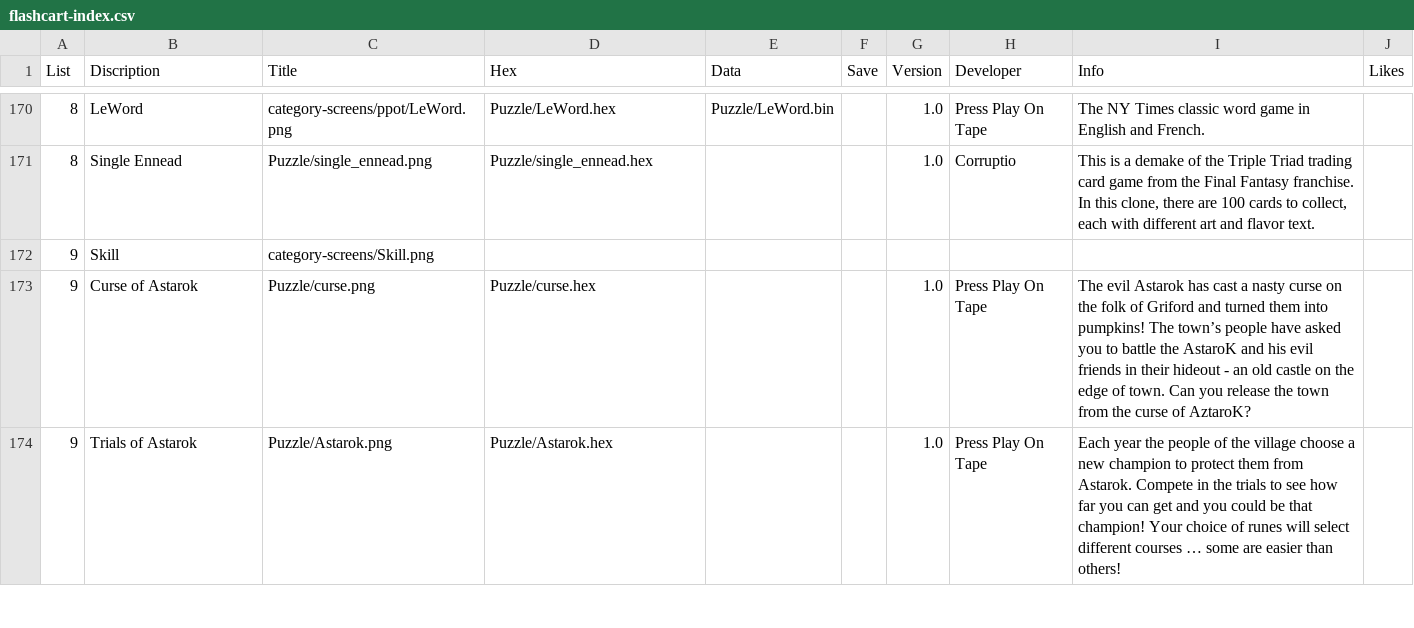
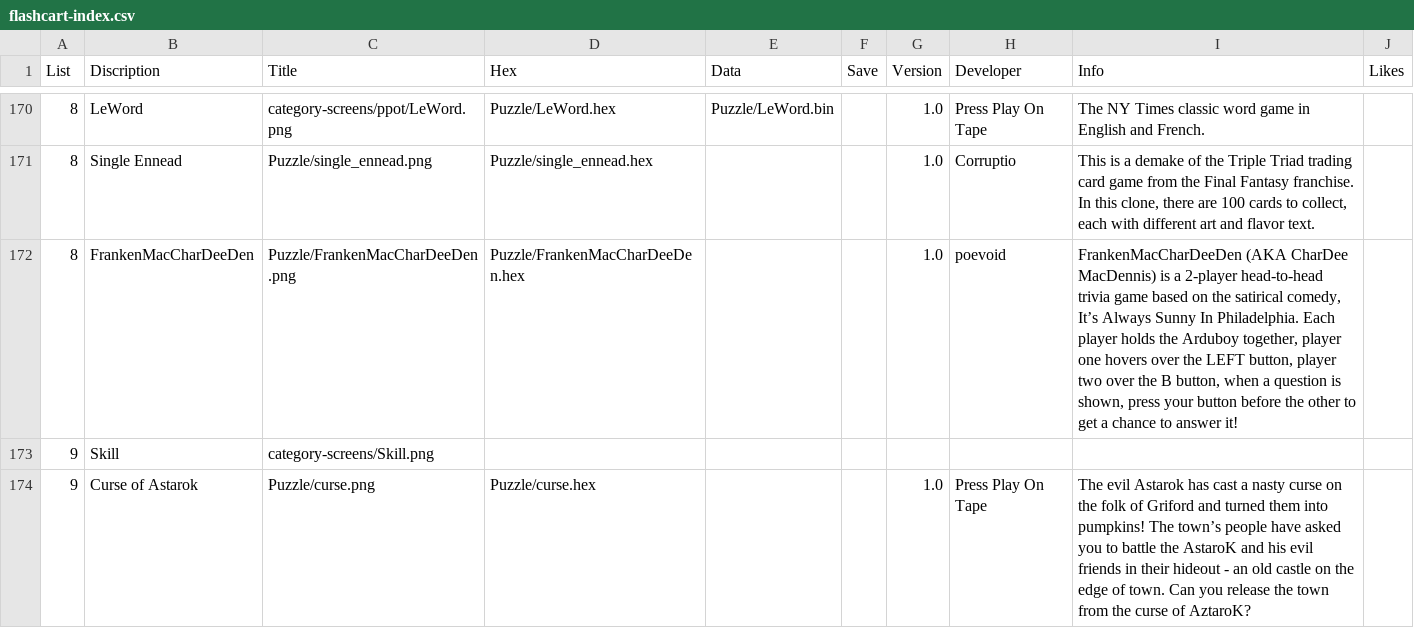
Before and after one commit to filmote/CartBuilder, a CSV file: flashcart-index.csv, drawn as a sheet; only a part is shown, gaps mark what is left out; the shorter side is filled out with more unchanged rows; the diff covers the shown part only; the diff names each change by its address in the sheet, - before the commit and + after, or states it on an @@ line.

Commit message:
Add Games

```diff
--- a/flashcart-index.csv
+++ b/flashcart-index.csv
+row 172: 8 | FrankenMacCharDeeDen | Puzzle/FrankenMacCharDeeDen.png | Puzzle/FrankenMacCharDeeDen.hex |  |  | 1.0 | poevoid | FrankenMacCharDeeDen (AKA CharDee MacDennis) is a 2-player head-to-head trivia game based on the satirical comedy, It’s Always Sunny In Philadelphia. Each player holds the Arduboy together, player one hovers over the LEFT button, player two over the B button, when a question is shown, press your button before the other to get a chance to answer it!
```
Also changed, not shown: 4 added rows elsewhere in this file, 10 other files.
